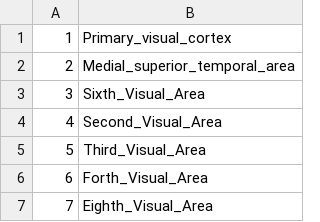
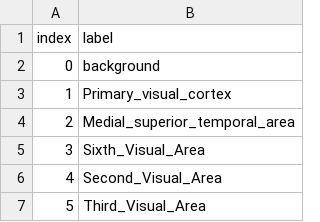
Before and after one commit to FCP-INDI/C-PAC_templates, a TSV file: sourcedata/atlases/atlas-Glasser_space-MNI152NLin6_res-2_dseg.tsv, drawn as a sheet; only a part is shown; the shorter side is filled out with more unchanged rows.

Commit message:
:art: BIDSify TSV headers & 0 label @ 'background'
Ref https://docs.google.com/document/d/1RxW4cARr3-EiBEcXjLpSIVidvnUSHE7yJCUY91i5TfM/edit#heading=h.3fcy90re1b0y

```diff
--- a/sourcedata/atlases/atlas-Glasser_space-MNI152NLin6_res-2_dseg.tsv
+++ b/sourcedata/atlases/atlas-Glasser_space-MNI152NLin6_res-2_dseg.tsv
@@ -1 +1,3 @@
+index	label
+0	background
 1	Primary_visual_cortex
```
Also changed, not shown: sourcedata/atlases/atlas-AAL_space-MNI152NLin6_res-2_dseg.tsv, sourcedata/atlases/atlas-Brodmann_space-MNI152NLin6_res-2_dseg.tsv, 25 other files.
